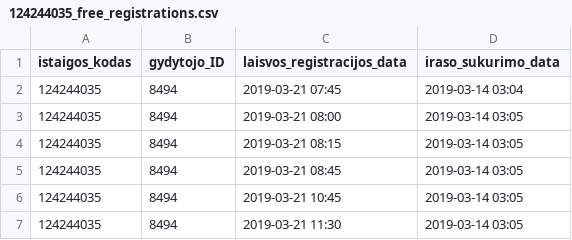
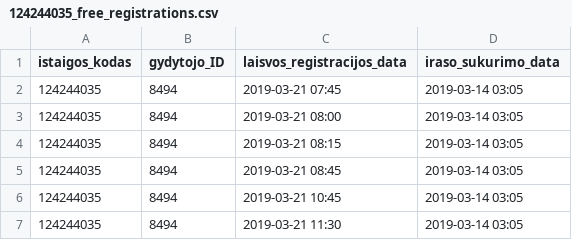
Before and after one commit to vilnius/poliklinikos, a CSV file: data/Antakalnio_poliklinika/Registracija/124244035_free_registrations.csv, drawn as a sheet; only a part is shown.

Commit message:
update

```diff
--- a/data/Antakalnio_poliklinika/Registracija/124244035_free_registrations.csv
+++ b/data/Antakalnio_poliklinika/Registracija/124244035_free_registrations.csv
@@ -1,3 +1,3 @@
 istaigos_kodas;gydytojo_ID;laisvos_registracijos_data;iraso_sukurimo_data
-124244035;8494;2019-03-21 07:45;2019-03-14 03:04
+124244035;8494;2019-03-21 07:45;2019-03-14 03:05
 124244035;8494;2019-03-21 08:00;2019-03-14 03:05
```
